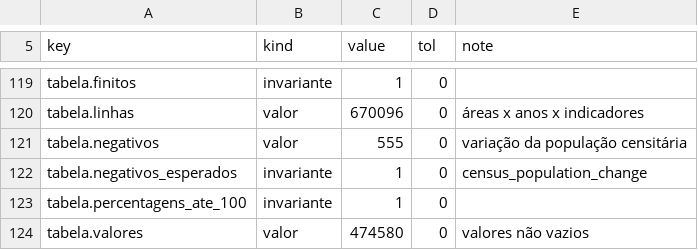
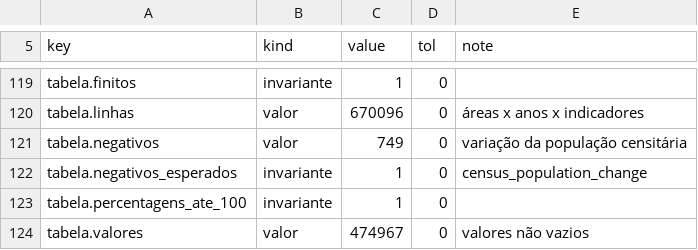
Before and after one commit to DBLQA90/mortality-shiny-app, a CSV file: data/regression_baseline.csv, drawn as a sheet; only a part is shown, gaps mark what is left out.

```diff
--- a/data/regression_baseline.csv
+++ b/data/regression_baseline.csv
@@ -120,5 +120,5 @@
 "tabela.linhas","valor",670096,0,"áreas x anos x indicadores"
-"tabela.negativos","valor",555,0,"variação da população censitária"
+"tabela.negativos","valor",749,0,"variação da população censitária"
 "tabela.negativos_esperados","invariante",1,0,"census_population_change"
 "tabela.percentagens_ate_100","invariante",1,0,""
-"tabela.valores","valor",474580,0,"valores não vazios"
+"tabela.valores","valor",474967,0,"valores não vazios"
```
